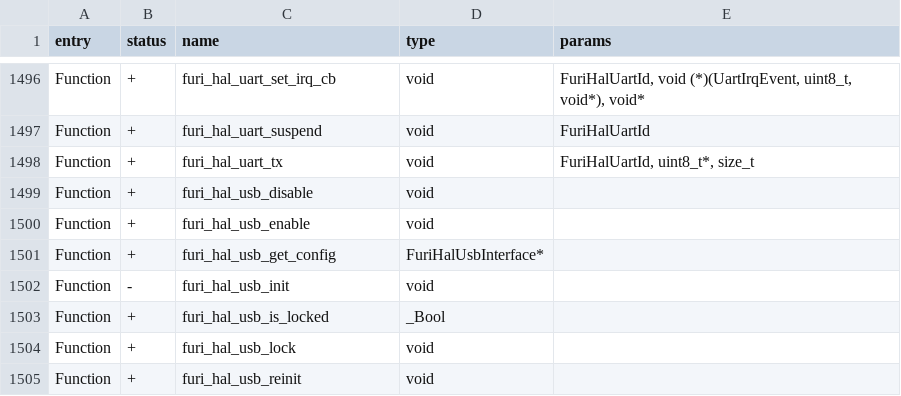
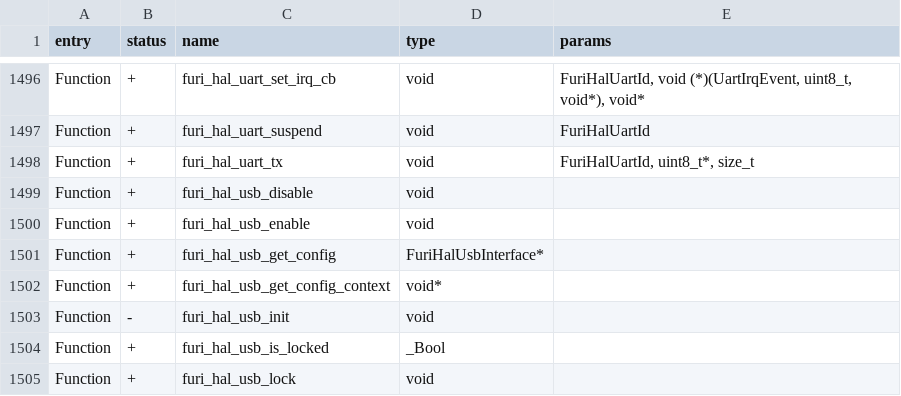
Before and after one commit to KuriGohan-Kamehameha/nXtreme-Firmware, a CSV file: firmware/targets/f7/api_symbols.csv, drawn as a sheet; only a part is shown, gaps mark what is left out; the shorter side is filled out with more unchanged rows.

Commit message:
Add furi_hal_usb_get_config_context()

```diff
--- a/firmware/targets/f7/api_symbols.csv
+++ b/firmware/targets/f7/api_symbols.csv
@@ -1501,2 +1501,3 @@ Function,+,furi_hal_usb_enable,void,
 Function,+,furi_hal_usb_get_config,FuriHalUsbInterface*,
+Function,+,furi_hal_usb_get_config_context,void*,
 Function,-,furi_hal_usb_init,void,
```
Also changed, not shown: 2 other files.
